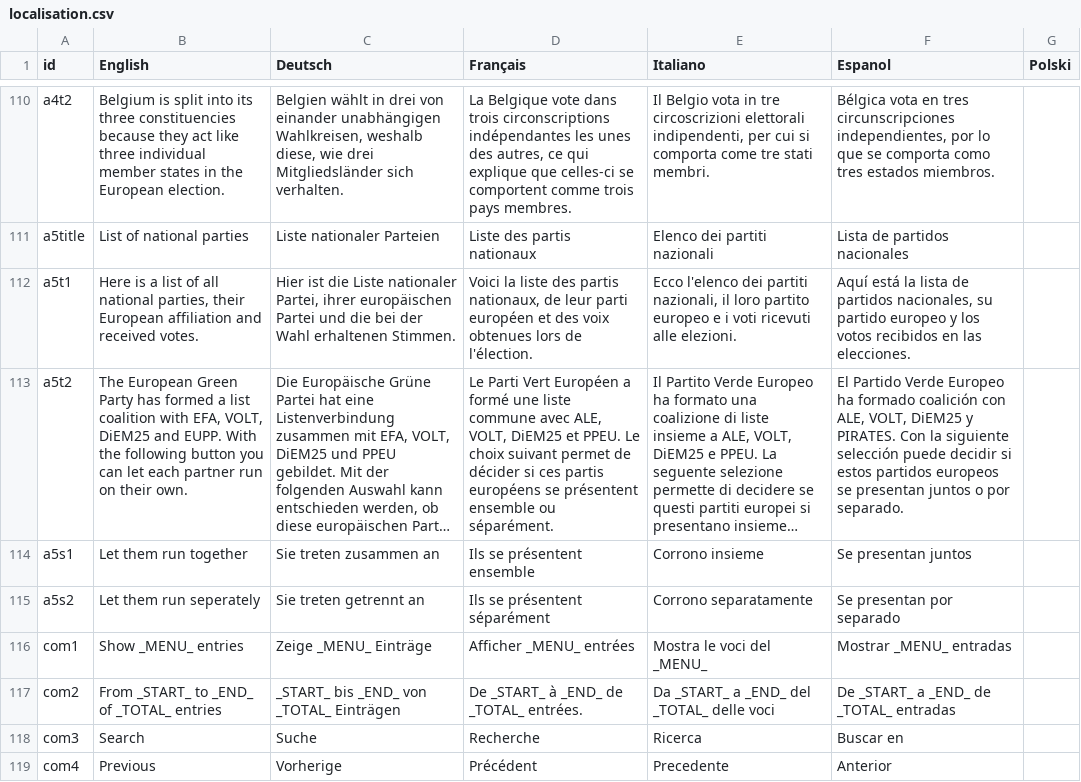
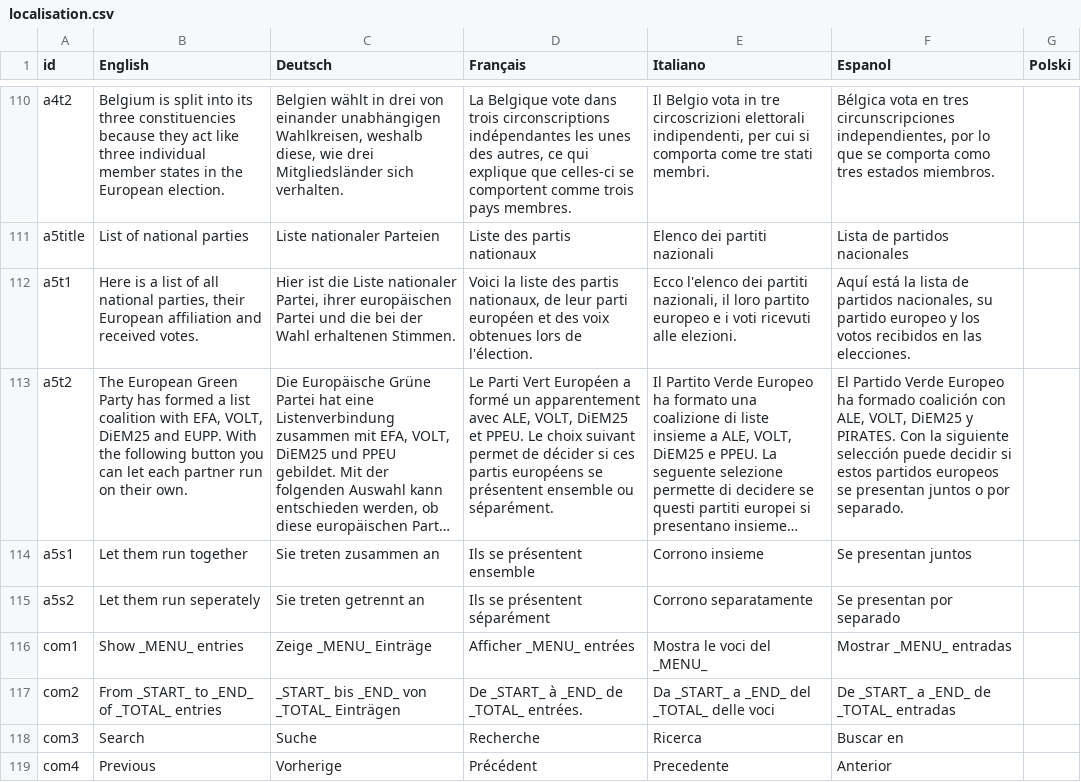
Before and after one commit to cle-human/PartialTandem, a CSV file: PartialTandem/localisation.csv, drawn as a sheet; only a part is shown, gaps mark what is left out; long unchanged cells end in …; the diff names each change by its address in the sheet, - before the commit and + after, or states it on an @@ line.

Commit message:
correction in localisation

```diff
--- a/PartialTandem/localisation.csv
+++ b/PartialTandem/localisation.csv
-D113 (Français): …a formé une liste commune avec ALE,…
+D113 (Français): …a formé un apparentement avec ALE,…
```
Also changed, not shown: 10 other files.
